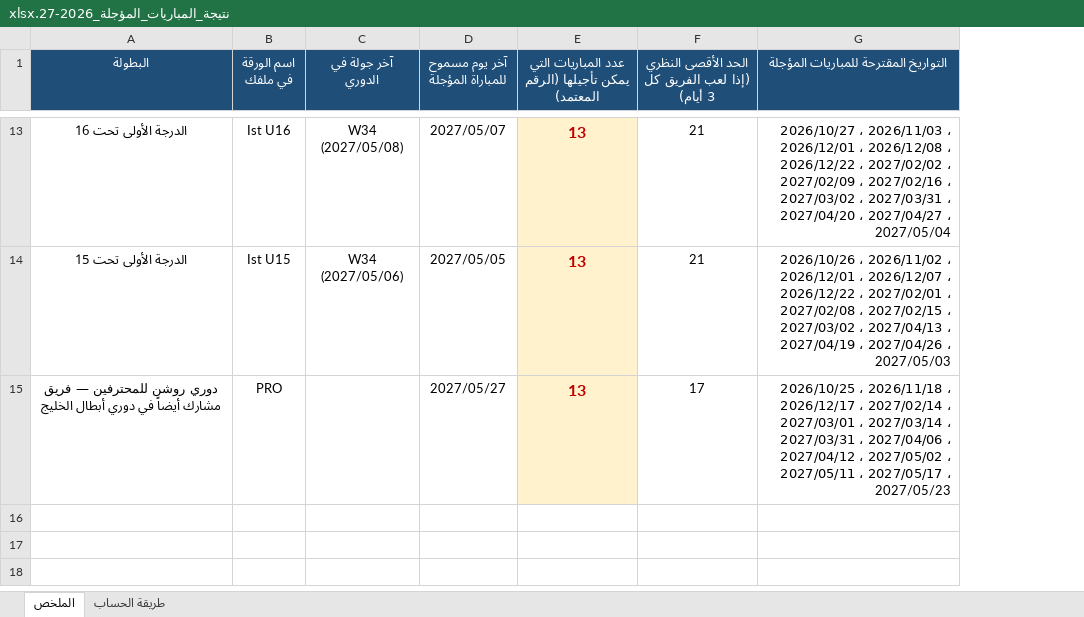
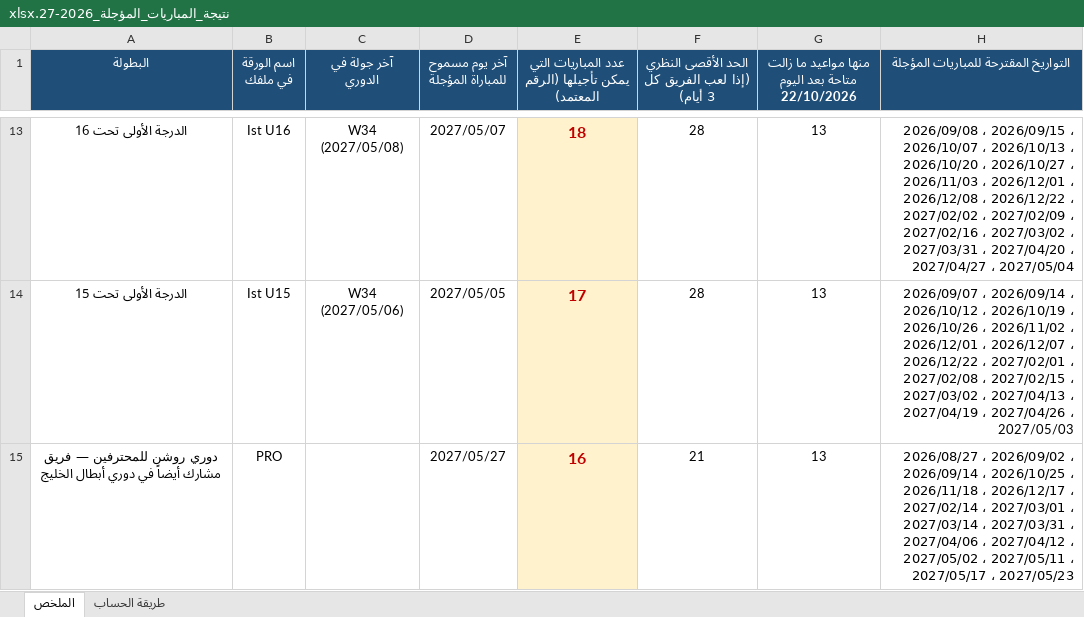
Before and after one commit to saff2026/SAFF, an Excel workbook: نتيجة_المباريات_المؤجلة_2026-27.xlsx, sheet الملخص, drawn as a sheet; only a part is shown, gaps mark what is left out; values as stored, in another font and other column widths than the file's, no borders; addresses are those after the commit; the diff covers the shown part only; the diff names each change by its address in the sheet, - before the commit and + after, or states it on an @@ line.

```diff
--- a/نتيجة_المباريات_المؤجلة_2026-27.xlsx (sheet الملخص)
+++ b/نتيجة_المباريات_المؤجلة_2026-27.xlsx (sheet الملخص)
+column G, row 1: منها مواعيد ما زالت متاحة بعد اليوم 22/10/2026; rows 13-15: all 13
-E13: 13
+E13: 18
-F13:F14: 21
+F13:F14: 28
-H13: 2026/10/27 ،…
+H13: 2026/09/08 ، 2026/09/15 ، 2026/10/07 ، 2026/10/13 ، 2026/10/20 ، 2026/10/27 ،…
-E14: 13
+E14: 17
-H14: 2026/10/26 ،…
+H14: 2026/09/07 ، 2026/09/14 ، 2026/10/12 ، 2026/10/19 ، 2026/10/26 ،…
-E15: 13
+E15: 16
-F15: 17
+F15: 21
-H15: 2026/10/25 ،…
+H15: 2026/08/27 ، 2026/09/02 ، 2026/09/14 ، 2026/10/25 ،…
```
Also changed, not shown: 30 edited cells elsewhere in this sheet, sheet طريقة الحساب.
